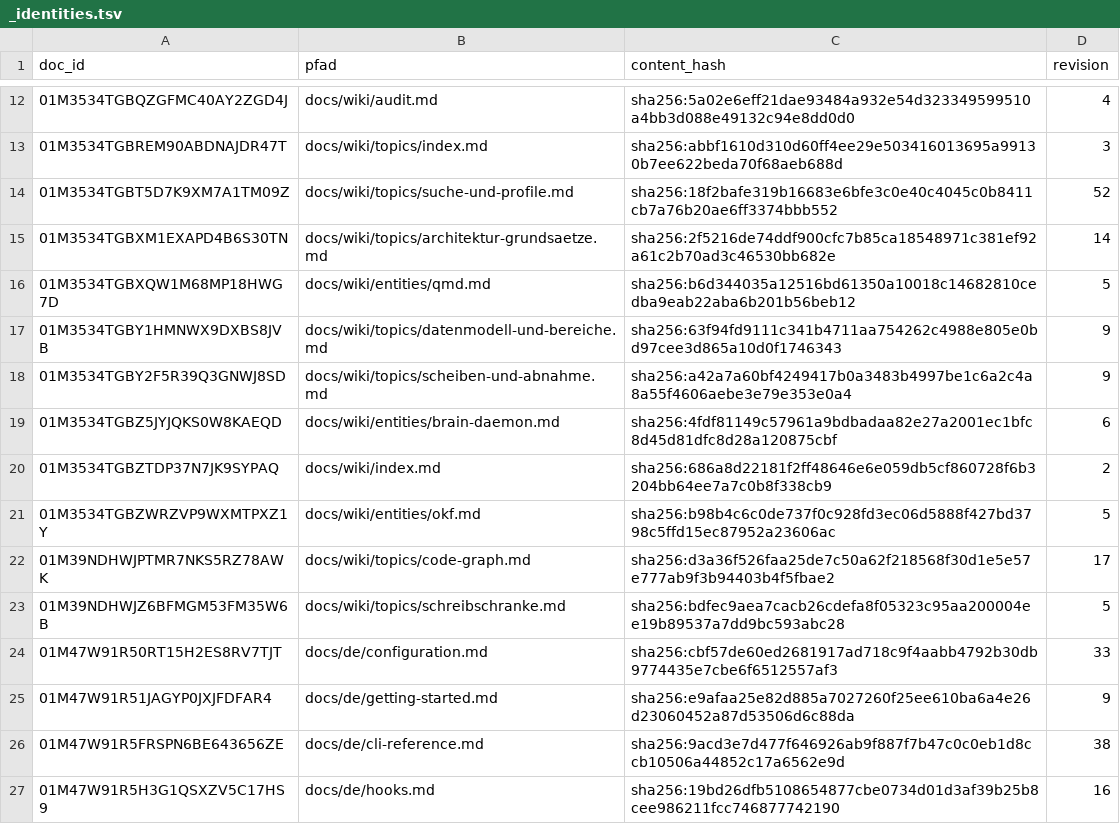
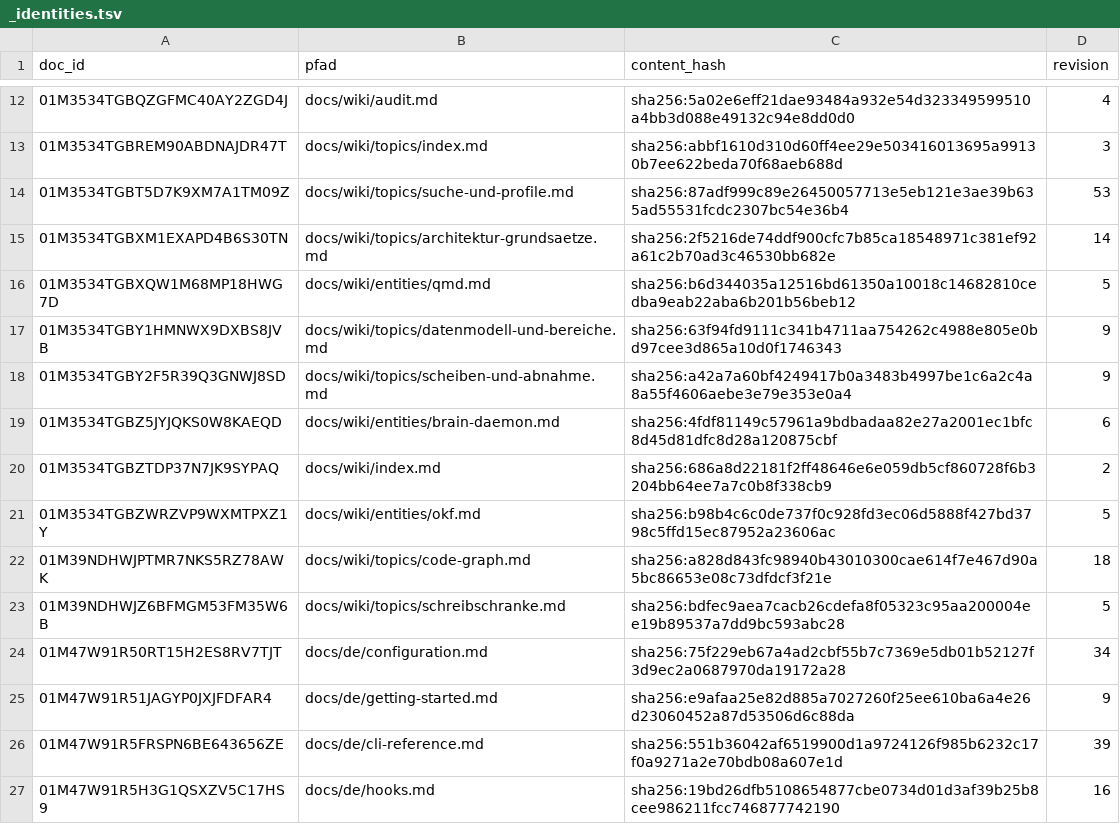
Before and after one commit to xidus90/loomux, a TSV file: _identities.tsv, drawn as a sheet; only a part is shown, gaps mark what is left out.

```diff
--- a/_identities.tsv
+++ b/_identities.tsv
@@ -13,3 +13,3 @@ doc_id	pfad	content_hash	revision
 01M3534TGBREM90ABDNAJDR47T	docs/wiki/topics/index.md	sha256:abbf1610d310d60ff4ee29e503416013695a99130b7ee622beda70f68aeb688d	3
-01M3534TGBT5D7K9XM7A1TM09Z	docs/wiki/topics/suche-und-profile.md	sha256:18f2bafe319b16683e6bfe3c0e40c4045c0b8411cb7a76b20ae6ff3374bbb552	52
+01M3534TGBT5D7K9XM7A1TM09Z	docs/wiki/topics/suche-und-profile.md	sha256:87adf999c89e26450057713e5eb121e3ae39b635ad55531fcdc2307bc54e36b4	53
 01M3534TGBXM1EXAPD4B6S30TN	docs/wiki/topics/architektur-grundsaetze.md	sha256:2f5216de74ddf900cfc7b85ca18548971c381ef92a61c2b70ad3c46530bb682e	14
@@ -21,7 +21,7 @@ doc_id	pfad	content_hash	revision
 01M3534TGBZWRZVP9WXMTPXZ1Y	docs/wiki/entities/okf.md	sha256:b98b4c6c0de737f0c928fd3ec06d5888f427bd3798c5ffd15ec87952a23606ac	5
-01M39NDHWJPTMR7NKS5RZ78AWK	docs/wiki/topics/code-graph.md	sha256:d3a36f526faa25de7c50a62f218568f30d1e5e57e777ab9f3b94403b4f5fbae2	17
+01M39NDHWJPTMR7NKS5RZ78AWK	docs/wiki/topics/code-graph.md	sha256:a828d843fc98940b43010300cae614f7e467d90a5bc86653e08c73dfdcf3f21e	18
 01M39NDHWJZ6BFMGM53FM35W6B	docs/wiki/topics/schreibschranke.md	sha256:bdfec9aea7cacb26cdefa8f05323c95aa200004ee19b89537a7dd9bc593abc28	5
-01M47W91R50RT15H2ES8RV7TJT	docs/de/configuration.md	sha256:cbf57de60ed2681917ad718c9f4aabb4792b30db9774435e7cbe6f6512557af3	33
+01M47W91R50RT15H2ES8RV7TJT	docs/de/configuration.md	sha256:75f229eb67a4ad2cbf55b7c7369e5db01b52127f3d9ec2a0687970da19172a28	34
 01M47W91R51JAGYP0JXJFDFAR4	docs/de/getting-started.md	sha256:e9afaa25e82d885a7027260f25ee610ba6a4e26d23060452a87d53506d6c88da	9
-01M47W91R5FRSPN6BE643656ZE	docs/de/cli-reference.md	sha256:9acd3e7d477f646926ab9f887f7b47c0c0eb1d8ccb10506a44852c17a6562e9d	38
+01M47W91R5FRSPN6BE643656ZE	docs/de/cli-reference.md	sha256:551b36042af6519900d1a9724126f985b6232c17f0a9271a2e70bdb08a607e1d	39
 01M47W91R5H3G1QSXZV5C17HS9	docs/de/hooks.md	sha256:19bd26dfb5108654877cbe0734d01d3af39b25b8cee986211fcc746877742190	16
```
Also changed, not shown: 28 other files.
